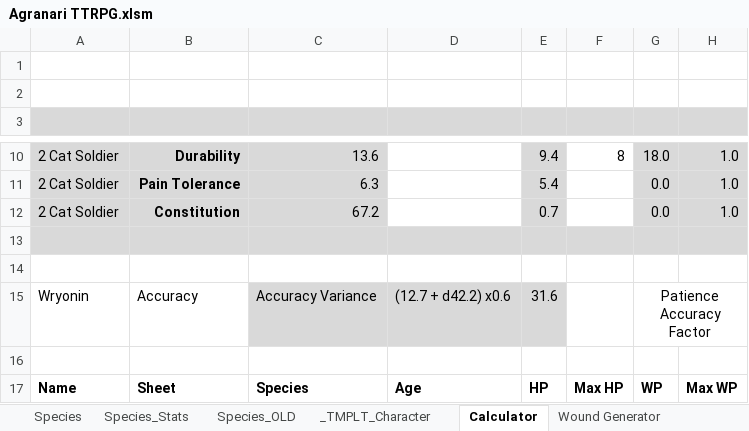
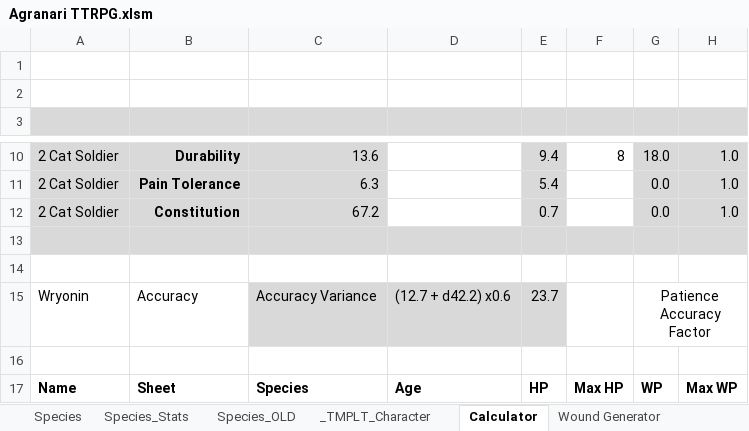
Before and after one commit to shieldgenerator7/AgranariTTRPG, an Excel workbook: Agranari TTRPG.xlsm, sheet Calculator, drawn as a sheet; only a part is shown, gaps mark what is left out; values as stored, in another font and other column widths than the file's, no borders; charts and pictures and conditional formats not drawn; the diff names each change by its address in the sheet, - before the commit and + after, or states it on an @@ line.

```diff
--- a/Agranari TTRPG.xlsm (sheet Calculator)
+++ b/Agranari TTRPG.xlsm (sheet Calculator)
-E15: 31.6
+E15: 23.7
```
Also changed, not shown: sheet Wound Generator, 1 other file.
